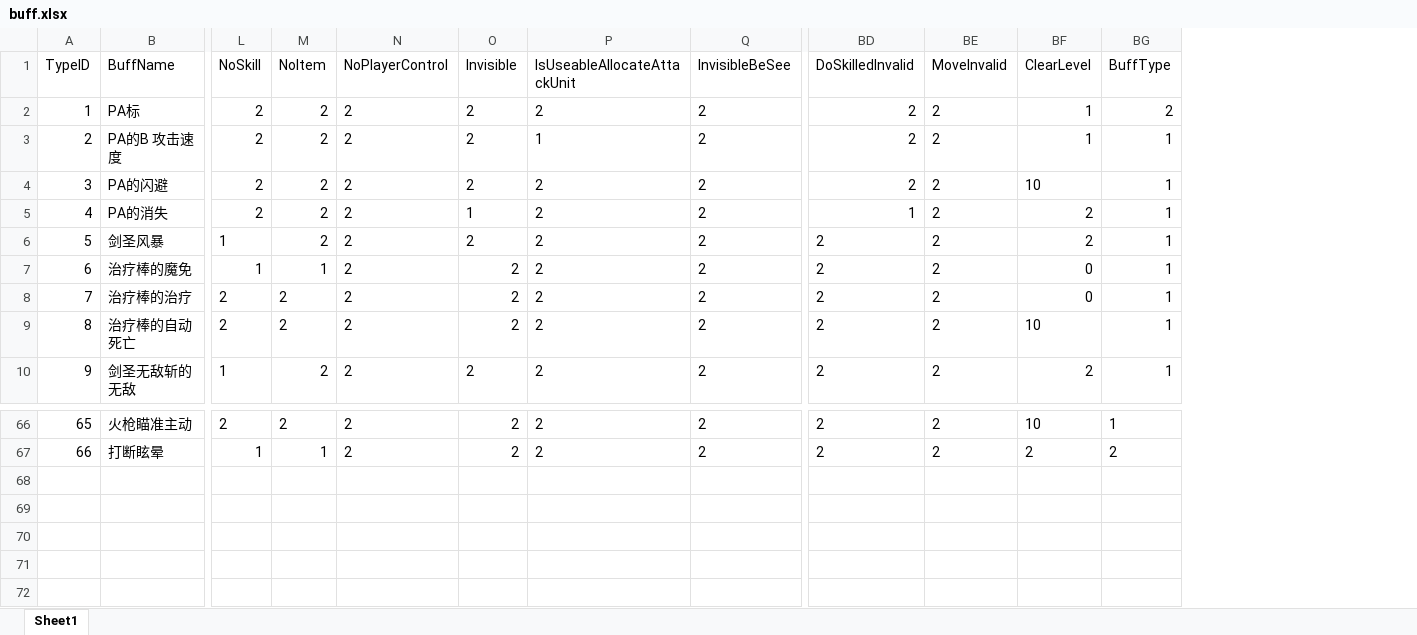
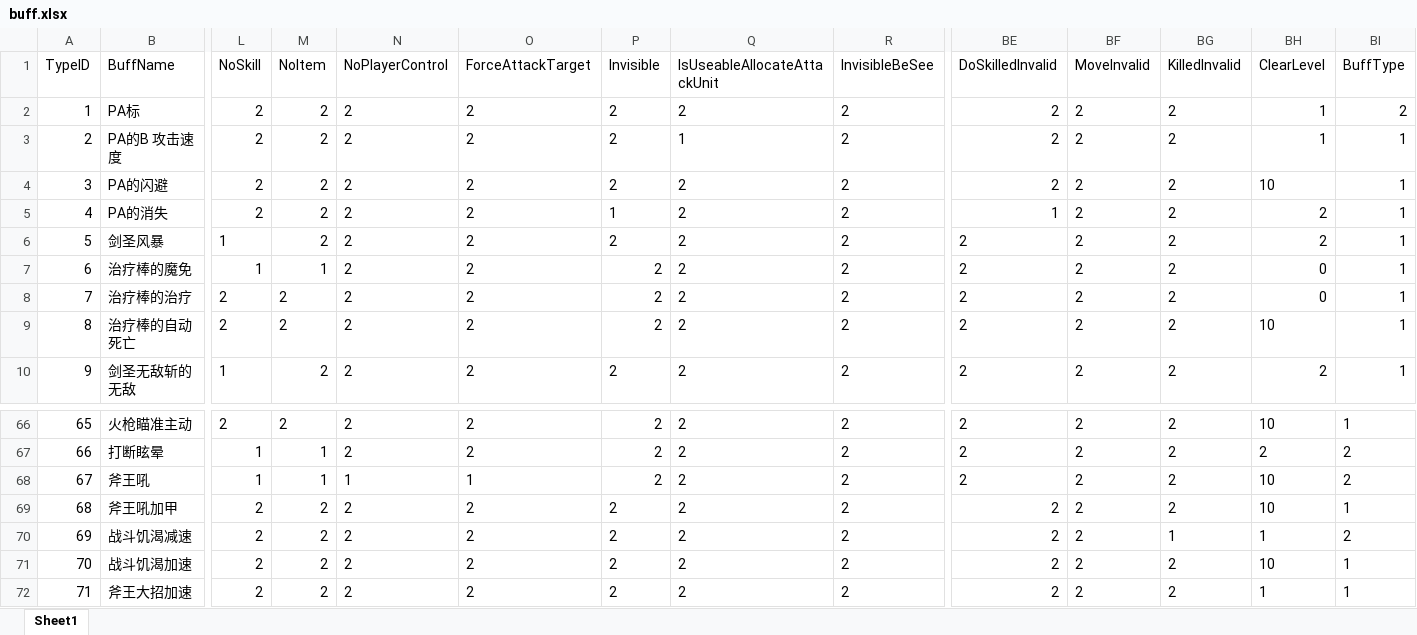
Before and after one commit to lvshiling/dotanet, an Excel workbook: bin/conf/buff.xlsx, sheet Sheet1, drawn as a sheet; only a part is shown, gaps mark what is left out; values as stored, in another font and other column widths than the file's, no borders; rows hold the shown columns only; the diff names each change by its address in the sheet, - before the commit and + after, or states it on an @@ line.

```diff
--- a/bin/conf/buff.xlsx (sheet Sheet1)
+++ b/bin/conf/buff.xlsx (sheet Sheet1)
+column O (ForceAttackTarget), rows 2-10: all 2; rows 66-67: 2 | 2
+column BG (KilledInvalid), rows 2-10: all 2; rows 66-67: 2 | 2
+row 68: 67 | 斧王吼 | 1 | 1 | 1 | 1 | 2 | 2 | 2 | 2 | 2 | 2 | 10 | 2
+row 69: 68 | 斧王吼加甲 | 2 | 2 | 2 | 2 | 2 | 2 | 2 | 2 | 2 | 2 | 10 | 1
+row 70: 69 | 战斗饥渴减速 | 2 | 2 | 2 | 2 | 2 | 2 | 2 | 2 | 2 | 1 | 1 | 2
+row 71: 70 | 战斗饥渴加速 | 2 | 2 | 2 | 2 | 2 | 2 | 2 | 2 | 2 | 2 | 10 | 1
+row 72: 71 | 斧王大招加速 | 2 | 2 | 2 | 2 | 2 | 2 | 2 | 2 | 2 | 2 | 1 | 1
```
Also changed, not shown: bin/conf/halo.xlsx, bin/conf/skills.xlsx, 10 other files.
